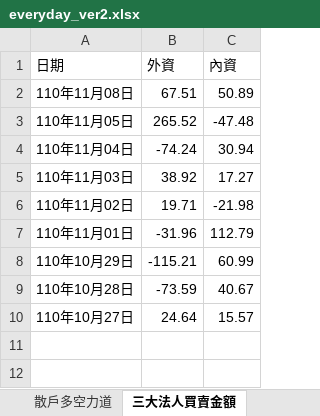
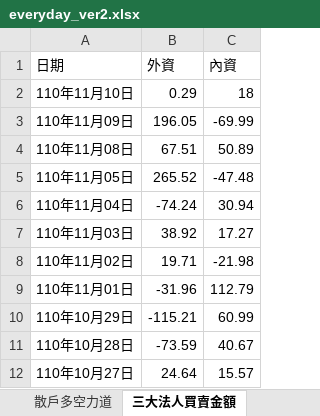
Before and after one commit to raywugithub/Crawler, an Excel workbook: everyday_ver2.xlsx, sheet 三大法人買賣金額, drawn as a sheet; values as stored, in another font and other column widths than the file's, no borders; the diff names each change by its address in the sheet, - before the commit and + after, or states it on an @@ line.

```diff
--- a/everyday_ver2.xlsx (sheet 三大法人買賣金額)
+++ b/everyday_ver2.xlsx (sheet 三大法人買賣金額)
+row 2: 110年11月10日 | 0.29 | 18
+row 3: 110年11月09日 | 196.05 | -69.99
```
Also changed, not shown: sheet 期貨大額交易人未沖銷部位, sheet 台指期換倉成本計算, sheet 大盤多空點位, sheet 散戶多空力道.
